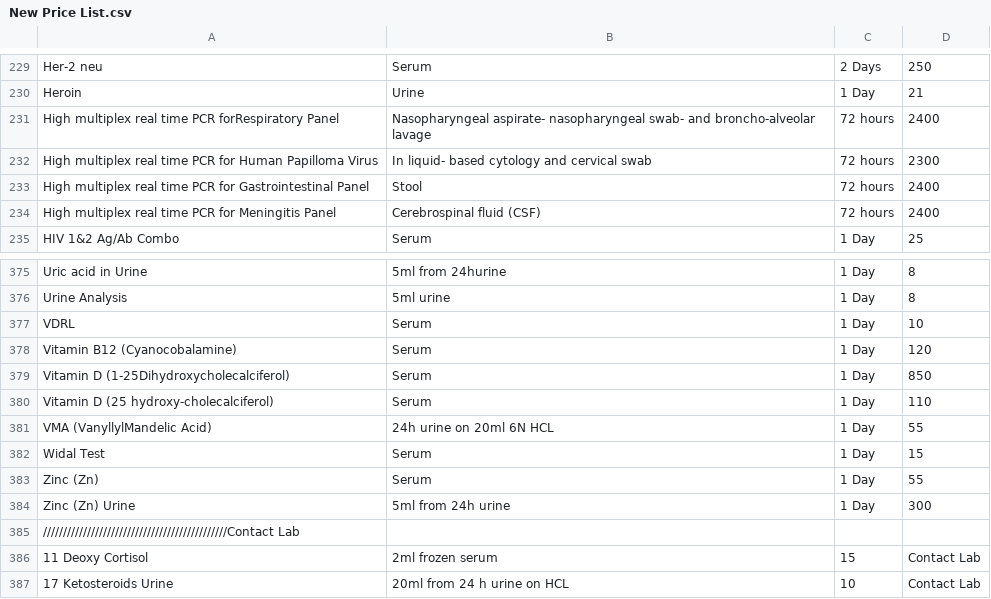
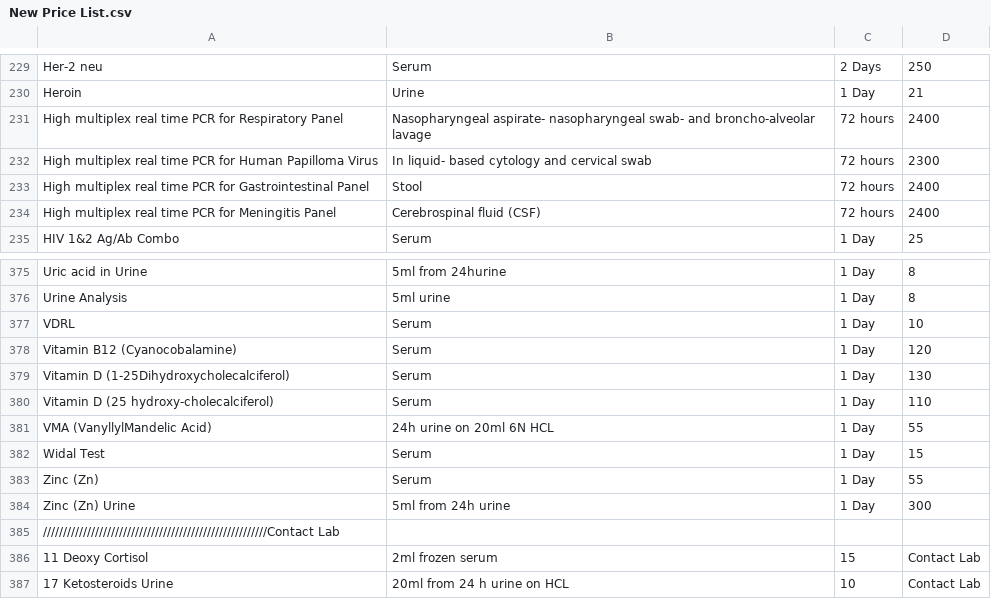
Before and after one commit to Mona-Mouawad/Test_Lab-App, a CSV file: csv/New Price List.csv, drawn as a sheet; only a part is shown, gaps mark what is left out; the diff names each change by its address in the sheet, - before the commit and + after, or states it on an @@ line.

```diff
--- a/csv/New Price List.csv
+++ b/csv/New Price List.csv
-A231: …time PCR forRespiratory Panel
+A231: …time PCR for Respiratory Panel
-D379: 850
+D379: 130
-A385: //////////////////////////////////////////////Contact Lab
+A385: ////////////////////////////////////////////////////////Contact Lab
```
Also changed, not shown: 13 other files.
